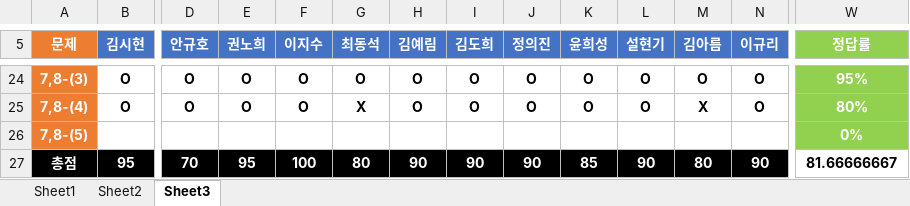
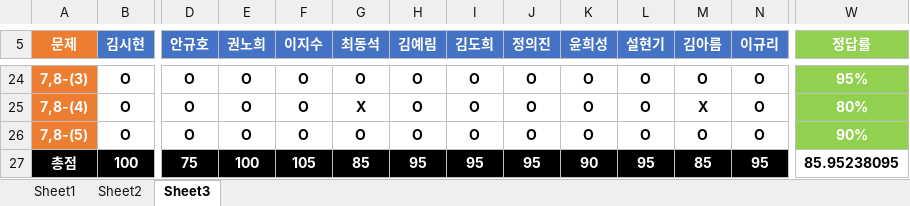
Before and after one commit to longBright/2022_DeepLearningStudy, an Excel workbook: 02_Test_Data/DeepLearningStudy_4기_채점표.xlsx, sheet Sheet3, drawn as a sheet; only a part is shown, gaps mark what is left out; values as stored, in another font and other column widths than the file's, no borders; removed rows and columns are numbered as before the commit, all else as after; rows hold the shown columns only; the diff covers the shown part only; the diff names each change by its address in the sheet, - before the commit and + after, or states it on an @@ line.

```diff
--- a/02_Test_Data/DeepLearningStudy_4기_채점표.xlsx (sheet Sheet3)
+++ b/02_Test_Data/DeepLearningStudy_4기_채점표.xlsx (sheet Sheet3)
-row 26: 7,8-(5) |  |  |  |  |  |  |  |  |  |  |  |  | 0%
+row 26: 7,8-(5) | O | O | O | O | O | O | O | O | O | O | O | O | 90%
-B27 (김시현): 95
+B27 (김시현): 100
-D27 (안규호): 70
+D27 (안규호): 75
-E27 (권노희): 95
+E27 (권노희): 100
-F27 (이지수): 100
+F27 (이지수): 105
-G27 (최동석): 80
+G27 (최동석): 85
-H27 (김예림): 90
+H27 (김예림): 95
-I27 (김도희): 90
+I27 (김도희): 95
-J27 (정의진): 90
+J27 (정의진): 95
-K27 (윤희성): 85
+K27 (윤희성): 90
-L27 (설현기): 90
+L27 (설현기): 95
-M27 (김아름): 80
+M27 (김아름): 85
-N27 (이규리): 90
+N27 (이규리): 95
-W27 (정답률): 81.66666667
+W27 (정답률): 85.95238095
```
Also changed, not shown: 7 edited cells elsewhere in this sheet, sheet Sheet2.
